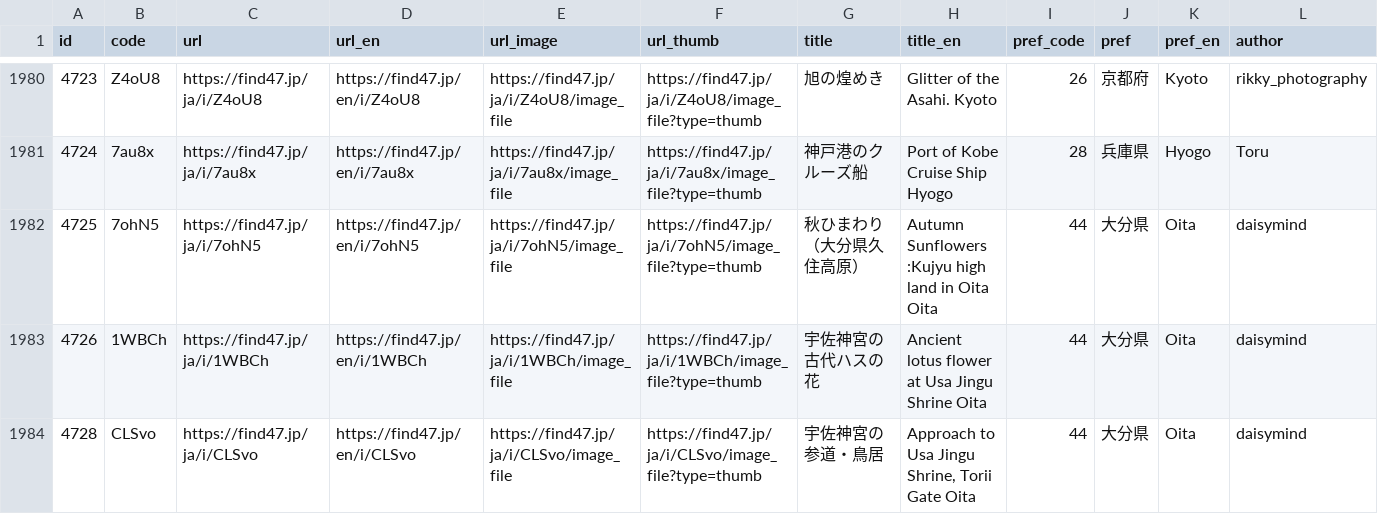
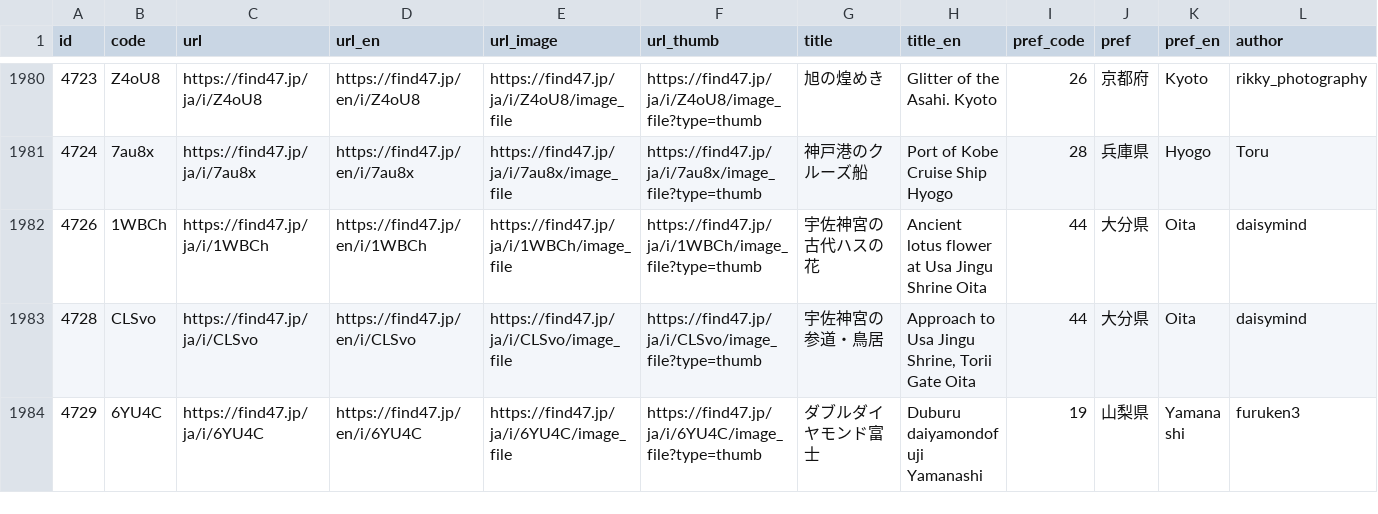
Before and after one commit to code4fukui/find47, a CSV file: find47images.csv, drawn as a sheet; only a part is shown, gaps mark what is left out; the shorter side is filled out with more unchanged rows; rows hold the shown columns only; the diff names each change by its address in the sheet, - before the commit and + after, or states it on an @@ line.

Commit message:
update data

```diff
--- a/find47images.csv
+++ b/find47images.csv
-row 1982: 4725 | 7ohN5 | https://find47.jp/ja/i/7ohN5 | https://find47.jp/en/i/7ohN5 | https://find47.jp/ja/i/7ohN5/image_file | https://find47.jp/ja/i/7ohN5/image_file?type=thumb | 秋ひまわり（大分県久住高原） | Autumn Sunflowers :Kujyu high land in Oita Oita | 44 | 大分県 | Oita | daisymind
```
Also changed, not shown: find47images_c.csv, 3 other files.
